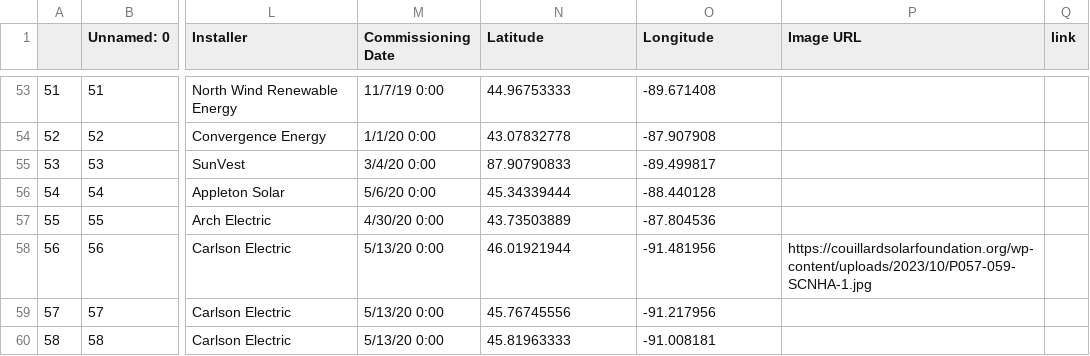
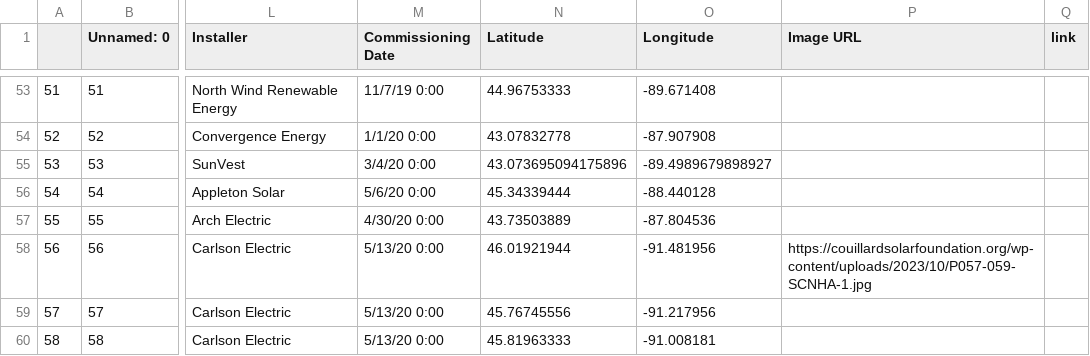
Before and after one commit to GW-DSSD/Couillard-Solar-Foundation, a CSV file: Dataset/data.csv, drawn as a sheet; only a part is shown, gaps mark what is left out; the diff names each change by its address in the sheet, - before the commit and + after, or states it on an @@ line.

Commit message:
correcting coordinates

```diff
--- a/Dataset/data.csv
+++ b/Dataset/data.csv
-N55 (Latitude): 87.90790833
+N55 (Latitude): 43.073695094175896
-O55 (Longitude): -89.499817
+O55 (Longitude): -89.4989679898927
```
